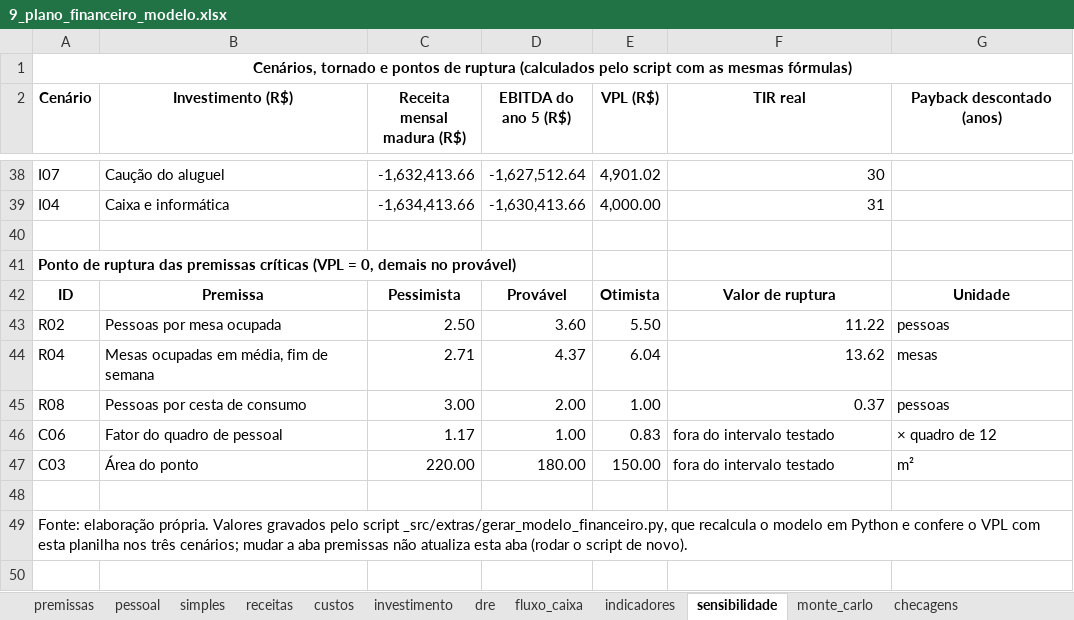
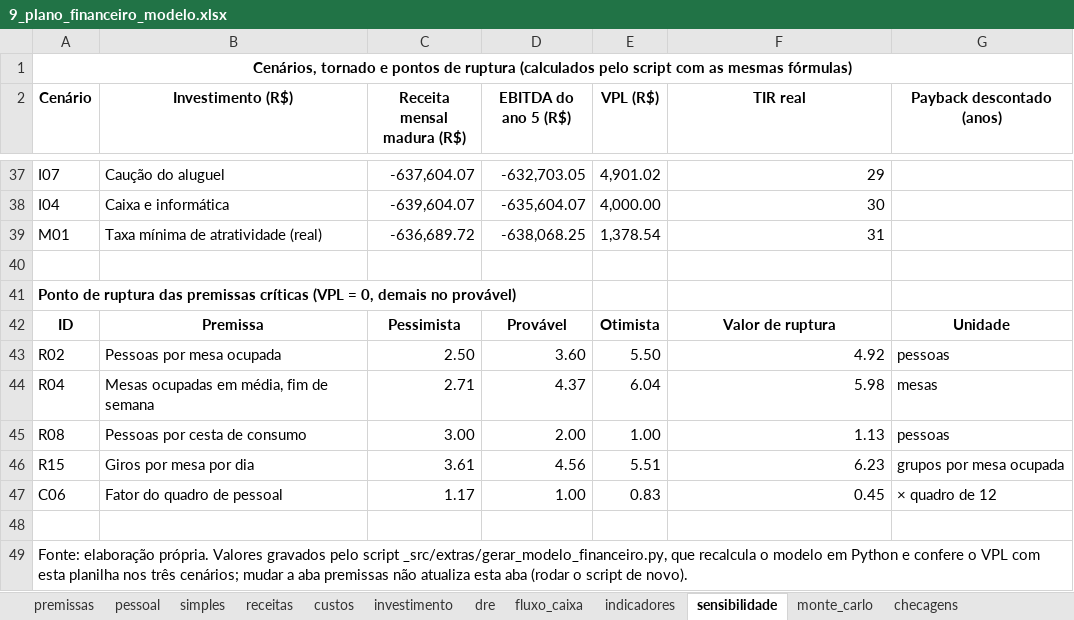
Before and after one commit to eusouopeu/luderia-tcc, an Excel workbook: textos/capitulos/9_plano_financeiro_modelo.xlsx, sheet sensibilidade, drawn as a sheet; only a part is shown, gaps mark what is left out; values as stored, in another font and other column widths than the file's, no borders; removed rows and columns are numbered as before the commit, all else as after; the diff covers the shown part only; the diff names each change by its address in the sheet, - before the commit and + after, or states it on an @@ line.

```diff
--- a/textos/capitulos/9_plano_financeiro_modelo.xlsx (sheet sensibilidade)
+++ b/textos/capitulos/9_plano_financeiro_modelo.xlsx (sheet sensibilidade)
-C37 (Receita mensal madura (R$)): -1,632,413.66
+C37 (Receita mensal madura (R$)): -637,604.07
-D37 (EBITDA do ano 5 (R$)): -1,627,512.64
+D37 (EBITDA do ano 5 (R$)): -632,703.05
-F37 (TIR real): 30
+F37 (TIR real): 29
-C38 (Receita mensal madura (R$)): -1,634,413.66
+C38 (Receita mensal madura (R$)): -639,604.07
-D38 (EBITDA do ano 5 (R$)): -1,630,413.66
+D38 (EBITDA do ano 5 (R$)): -635,604.07
-F38 (TIR real): 31
+F38 (TIR real): 30
+row 39: M01 | Taxa mínima de atratividade (real) | -636,689.72 | -638,068.25 | 1,378.54 | 31
-F43 (TIR real): 11.22
+F43 (TIR real): 4.92
-F44 (TIR real): 13.62
+F44 (TIR real): 5.98
-F45 (TIR real): 0.37
+F45 (TIR real): 1.13
+row 46: R15 | Giros por mesa por dia | 3.61 | 4.56 | 5.51 | 6.23 | grupos por mesa ocupada
-F47 (TIR real): fora do intervalo testado
+F47 (TIR real): 0.45
-F47 alignment: left
+F47 alignment: right
-row 47: C03 | Área do ponto | 220.00 | 180.00 | 150.00 | fora do intervalo testado | m²
```
Also changed, not shown: 16 added rows, 17 removed rows and 32 edited cells elsewhere in this sheet, sheet premissas, sheet monte_carlo, 9 other files.
